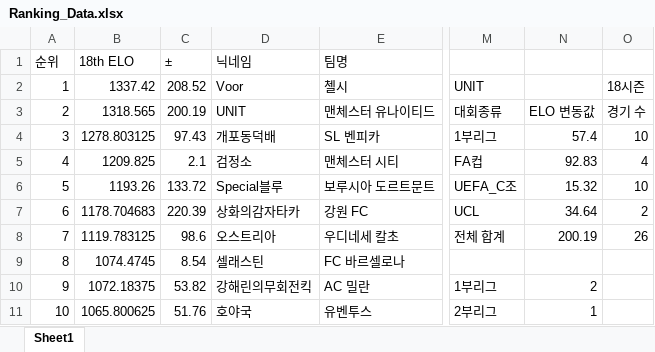
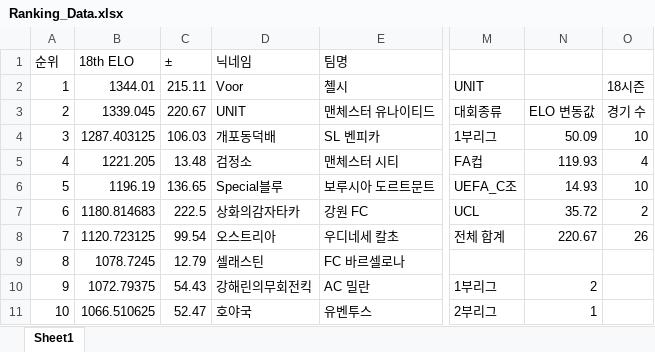
Before and after one commit to xldyxl/all-star-league, an Excel workbook: Ranking_Data.xlsx, sheet Sheet1, drawn as a sheet; only a part is shown, gaps mark what is left out; values as stored, in another font and other column widths than the file's, no borders; the diff covers the shown part only; the diff names each change by its address in the sheet, - before the commit and + after, or states it on an @@ line.

```diff
--- a/Ranking_Data.xlsx (sheet Sheet1)
+++ b/Ranking_Data.xlsx (sheet Sheet1)
-B2 (18th ELO): 1337.42
+B2 (18th ELO): 1344.01
-C2 (±): 208.52
+C2 (±): 215.11
-B3 (18th ELO): 1318.565
+B3 (18th ELO): 1339.045
-C3 (±): 200.19
+C3 (±): 220.67
-B4 (18th ELO): 1278.803125
+B4 (18th ELO): 1287.403125
-C4 (±): 97.43
+C4 (±): 106.03
-N4: 57.4
+N4: 50.09
-B5 (18th ELO): 1209.825
+B5 (18th ELO): 1221.205
-C5 (±): 2.1
+C5 (±): 13.48
-N5: 92.83
+N5: 119.93
-B6 (18th ELO): 1193.26
+B6 (18th ELO): 1196.19
-C6 (±): 133.72
+C6 (±): 136.65
-N6: 15.32
+N6: 14.93
-B7 (18th ELO): 1178.704683
+B7 (18th ELO): 1180.814683
-C7 (±): 220.39
+C7 (±): 222.5
-N7: 34.64
+N7: 35.72
-B8 (18th ELO): 1119.783125
+B8 (18th ELO): 1120.723125
-C8 (±): 98.6
+C8 (±): 99.54
-N8: 200.19
+N8: 220.67
-B9 (18th ELO): 1074.4745
+B9 (18th ELO): 1078.7245
-C9 (±): 8.54
+C9 (±): 12.79
-B10 (18th ELO): 1072.18375
+B10 (18th ELO): 1072.79375
-C10 (±): 53.82
+C10 (±): 54.43
-B11 (18th ELO): 1065.800625
+B11 (18th ELO): 1066.510625
-C11 (±): 51.76
+C11 (±): 52.47
```
Also changed, not shown: 58 edited cells elsewhere in this sheet, API데이터_경기_득점_및_도움_기록.xlsx, 12 other files.
